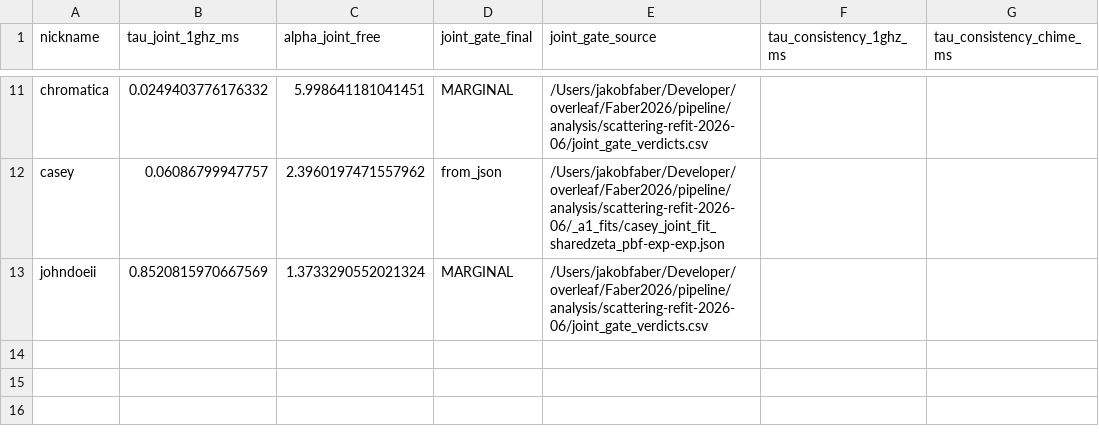
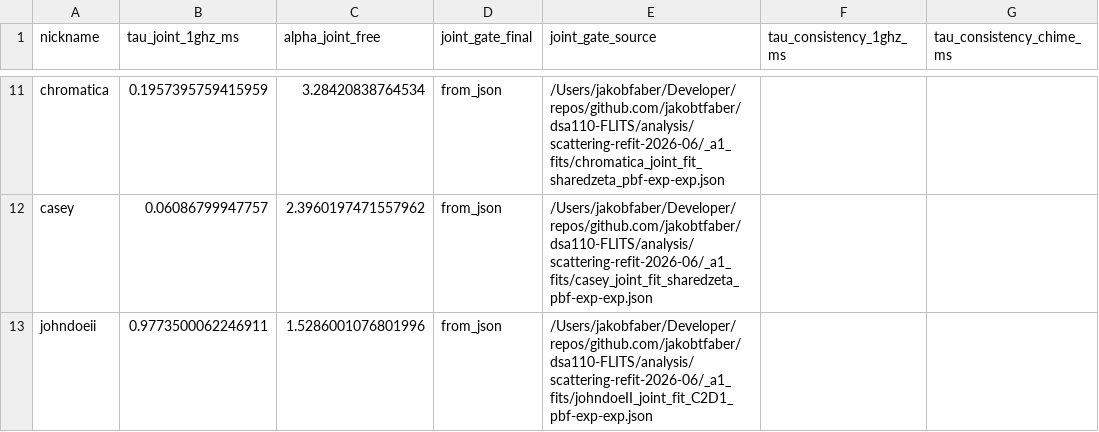
Before and after one commit to dsa110/dsa110-FLITS, a CSV file: galaxies/foreground/data/tau_consistency_catalog.csv, drawn as a sheet; only a part is shown, gaps mark what is left out; the diff covers the shown part only; the diff names each change by its address in the sheet, - before the commit and + after, or states it on an @@ line.

```diff
--- a/galaxies/foreground/data/tau_consistency_catalog.csv
+++ b/galaxies/foreground/data/tau_consistency_catalog.csv
-B11 (tau_joint_1ghz_ms): 0.0249403776176332
+B11 (tau_joint_1ghz_ms): 0.1957395759415959
-C11 (alpha_joint_free): 5.998641181041451
+C11 (alpha_joint_free): 3.28420838764534
-D11 (joint_gate_final): MARGINAL
+D11 (joint_gate_final): from_json
-E11 (joint_gate_source): /Users/jakobfaber/Developer/overleaf/Faber2026/pipeline/analysis/scattering-refit-2026-06/joint_gate_verdicts.csv
+E11 (joint_gate_source): /Users/jakobfaber/Developer/repos/github.com/jakobtfaber/dsa110-FLITS/analysis/scattering-refit-2026-06/_a1_fits/chromatica_joint_fit_sharedzeta_pbf-exp-exp.json
-E12 (joint_gate_source): /Users/jakobfaber/Developer/overleaf/Faber2026/pipeline/analysis/scattering-refit-2026-06/_a1_fits/casey_joint_fit_sharedzeta_pbf-exp-exp.json
+E12 (joint_gate_source): /Users/jakobfaber/Developer/repos/github.com/jakobtfaber/dsa110-FLITS/analysis/scattering-refit-2026-06/_a1_fits/casey_joint_fit_sharedzeta_pbf-exp-exp.json
-B13 (tau_joint_1ghz_ms): 0.8520815970667569
+B13 (tau_joint_1ghz_ms): 0.9773500062246911
-C13 (alpha_joint_free): 1.3733290552021324
+C13 (alpha_joint_free): 1.5286001076801996
-D13 (joint_gate_final): MARGINAL
+D13 (joint_gate_final): from_json
-E13 (joint_gate_source): /Users/jakobfaber/Developer/overleaf/Faber2026/pipeline/analysis/scattering-refit-2026-06/joint_gate_verdicts.csv
+E13 (joint_gate_source): /Users/jakobfaber/Developer/repos/github.com/jakobtfaber/dsa110-FLITS/analysis/scattering-refit-2026-06/_a1_fits/johndoeII_joint_fit_C2D1_pbf-exp-exp.json
```
Also changed, not shown: 36 edited cells elsewhere in this file, galaxies/foreground/data/sightline_attribution_matrix.csv, 43 other files.
